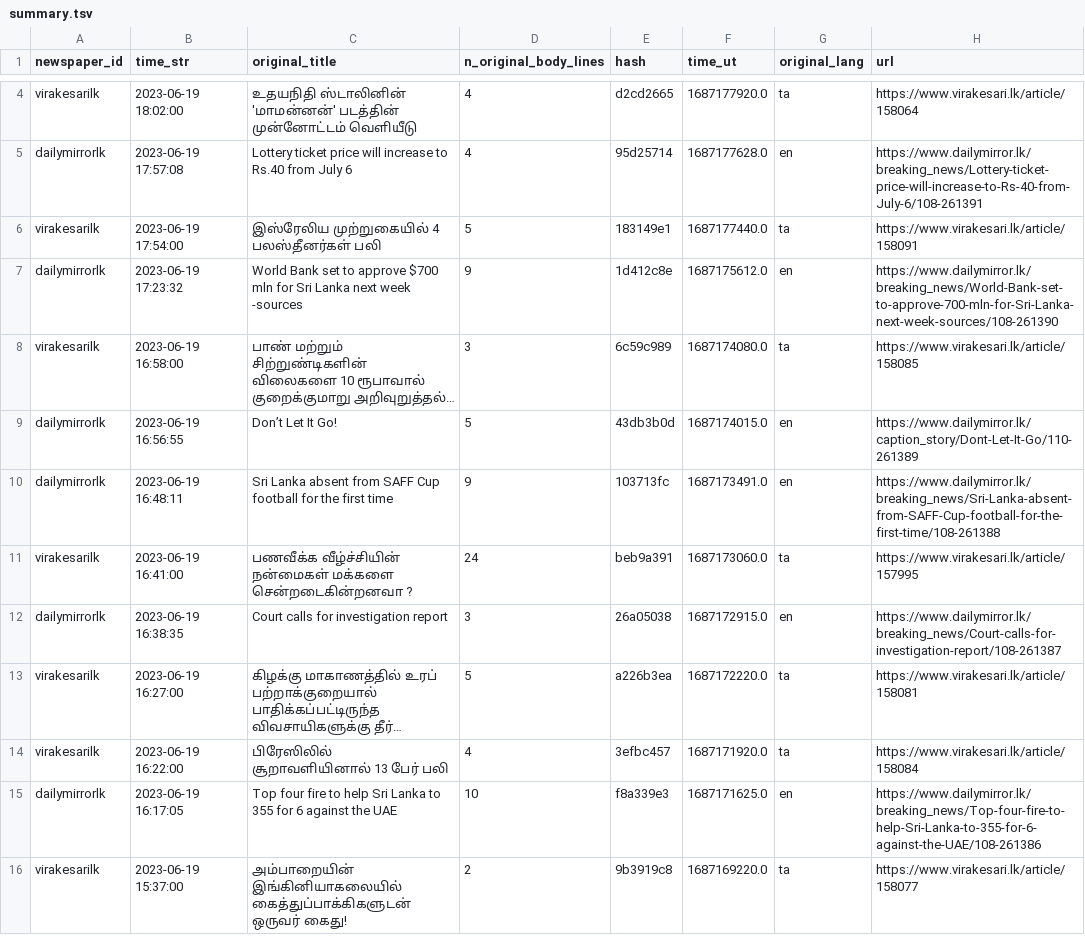
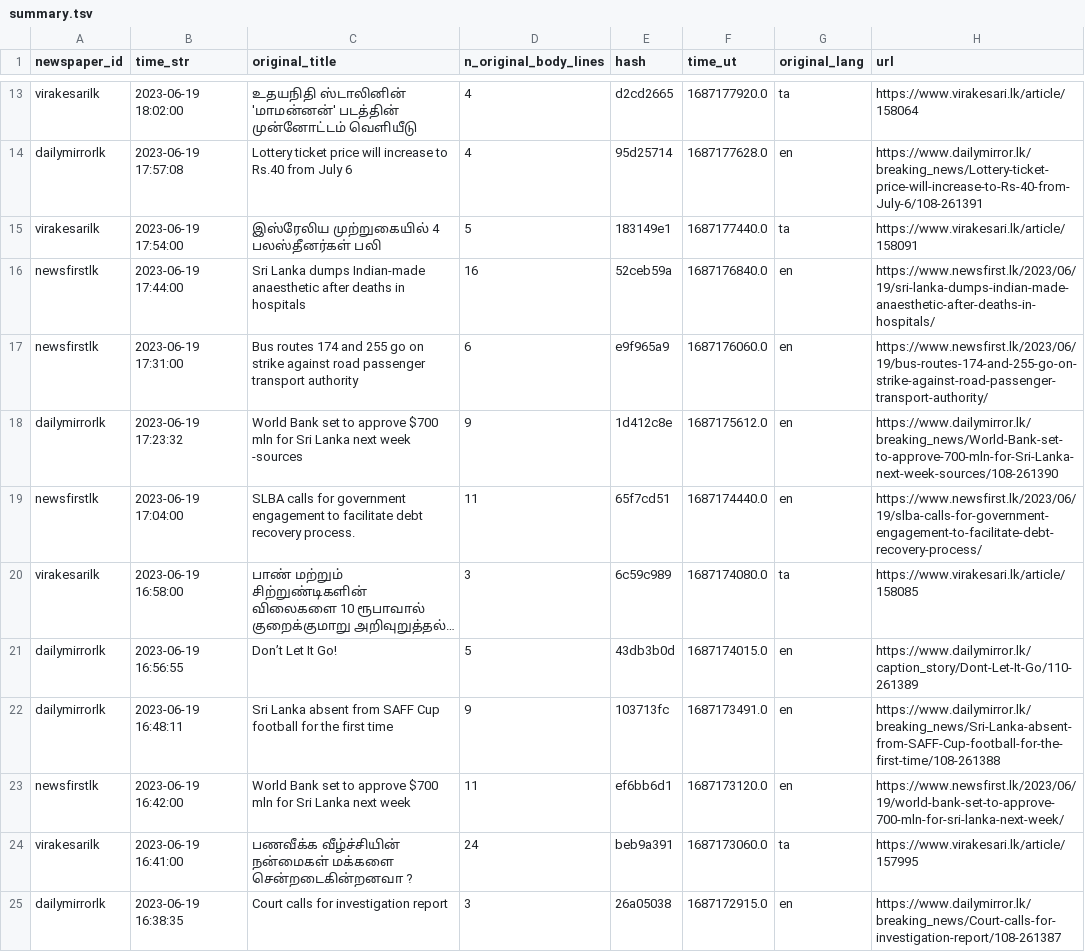
Before and after one commit to nuuuwan/news_lk3_data, a TSV file: reports/summary.tsv, drawn as a sheet; only a part is shown, gaps mark what is left out; the shorter side is filled out with more unchanged rows; long unchanged cells end in …; the diff covers the shown part only; the diff names each change by its address in the sheet, - before the commit and + after, or states it on an @@ line.

Commit message:
Uploaded reports

```diff
--- a/reports/summary.tsv
+++ b/reports/summary.tsv
+row 16: newsfirstlk | 2023-06-19 17:44:00 | Sri Lanka dumps Indian-made anaesthetic after deaths in hospitals | 16 | 52ceb59a | 1687176840.0 | en | https://www.newsfirst.lk/2023/06/19/sri-lanka-dumps-indian-made-anaesthetic-after-deaths-in-hospitals/
+row 17: newsfirstlk | 2023-06-19 17:31:00 | Bus routes 174 and 255 go on strike against road passenger transport authority | 6 | e9f965a9 | 1687176060.0 | en | https://www.newsfirst.lk/2023/06/19/bus-routes-174-and-255-go-on-strike-against-road-passenger-transport-authority/
+row 19: newsfirstlk | 2023-06-19 17:04:00 | SLBA calls for government engagement to facilitate debt recovery process. | 11 | 65f7cd51 | 1687174440.0 | en | https://www.newsfirst.lk/2023/06/19/slba-calls-for-government-engagement-to-facilitate-debt-recovery-process/
+row 23: newsfirstlk | 2023-06-19 16:42:00 | World Bank set to approve $700 mln for Sri Lanka next week | 11 | ef6bb6d1 | 1687173120.0 | en | https://www.newsfirst.lk/2023/06/19/world-bank-set-to-approve-700-mln-for-sri-lanka-next-week/
```
Also changed, not shown: 9 added rows and 22 edited cells elsewhere in this file, 1 other file.
